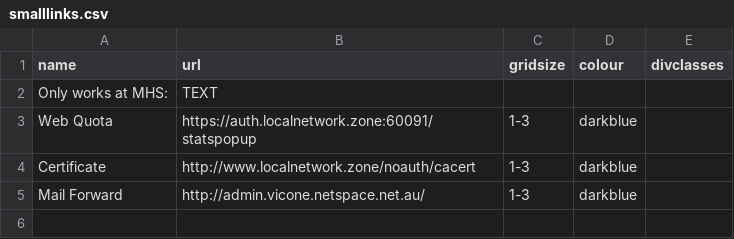
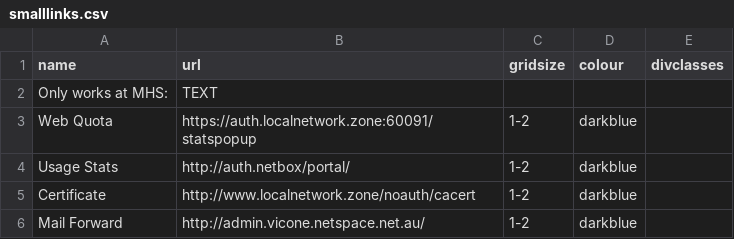
Before and after one commit to mhslinks/mhslinks.github.io-old, a CSV file: data/csv/smalllinks.csv, drawn as a sheet.

Commit message:
Add Netbox usage stats

```diff
--- a/data/csv/smalllinks.csv
+++ b/data/csv/smalllinks.csv
@@ -2,4 +2,5 @@ name,url,gridsize,colour,divclasses
 Only works at MHS:,TEXT,,,
-Web Quota,https://auth.localnetwork.zone:60091/statspopup,1-3,darkblue,
-Certificate,http://www.localnetwork.zone/noauth/cacert,1-3,darkblue,
-Mail Forward,http://admin.vicone.netspace.net.au/,1-3,darkblue,
+Web Quota,https://auth.localnetwork.zone:60091/statspopup,1-2,darkblue,
+Usage Stats,http://auth.netbox/portal/,1-2,darkblue,
+Certificate,http://www.localnetwork.zone/noauth/cacert,1-2,darkblue,
+Mail Forward,http://admin.vicone.netspace.net.au/,1-2,darkblue,
```
